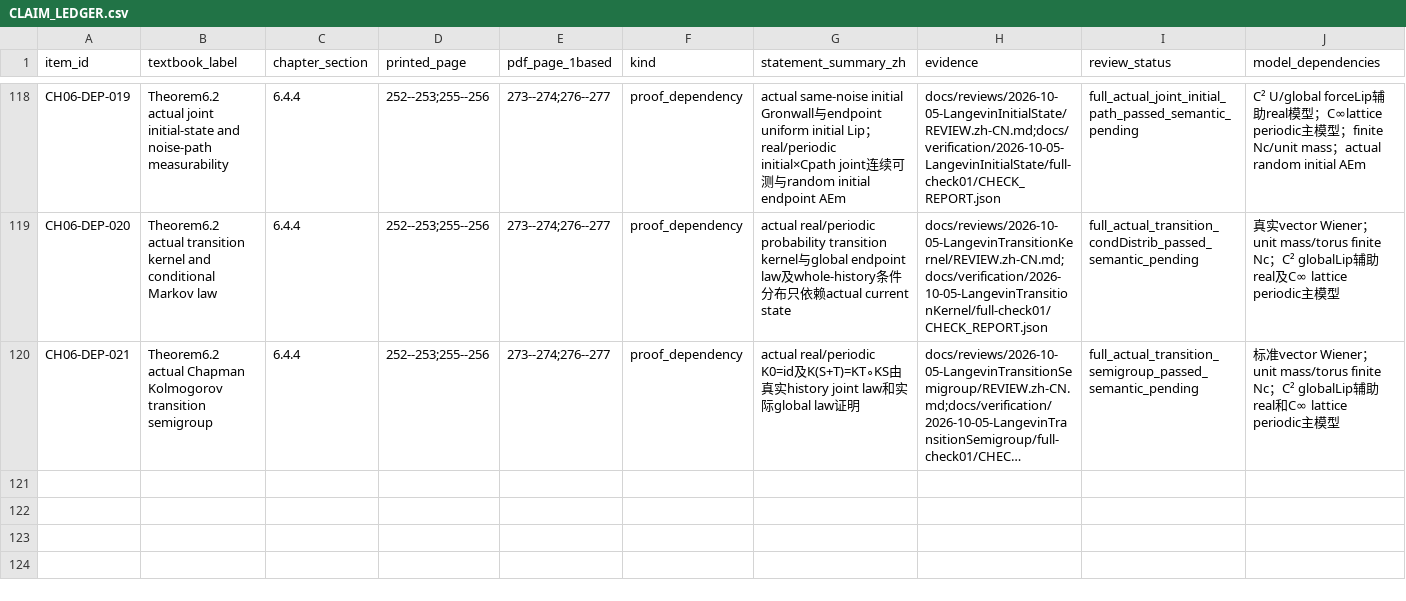
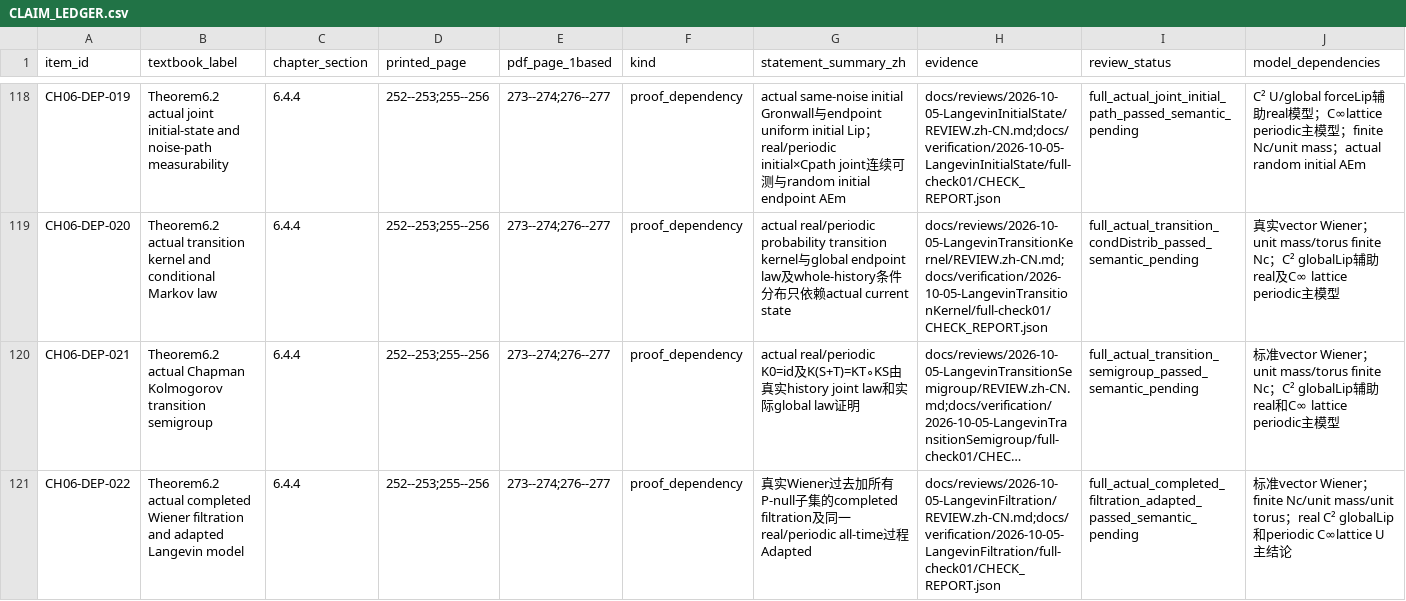
Before and after one commit to zhuanxv-G/MolecularDynamicsFormalization, a CSV file: docs/audits/2026-10-01-initial/CLAIM_LEDGER.csv, drawn as a sheet; only a part is shown, gaps mark what is left out; long unchanged cells end in …; rows hold the shown columns only; the diff names each change by its address in the sheet, - before the commit and + after, or states it on an @@ line.

Commit message:
Prove completed Wiener filtration and actual Langevin adaptedness

```diff
--- a/docs/audits/2026-10-01-initial/CLAIM_LEDGER.csv
+++ b/docs/audits/2026-10-01-initial/CLAIM_LEDGER.csv
+row 121: CH06-DEP-022 | Theorem6.2 actual completed Wiener filtration and adapted Langevin model | 6.4.4 | 252--253;255--256 | 273--274;276--277 | proof_dependency | 真实Wiener过去加所有P-null子集的completed filtration及同一real/periodic all-time过程Adapted | docs/reviews/2026-10-05-LangevinFiltration/REVIEW.zh-CN.md;docs/verification/2026-10-05-LangevinFiltration/full-check01/CHECK_REPORT.json | full_actual_completed_filtration_adapted_passed_semantic_pending | 标准vector Wiener；finite Nc/unit mass/unit torus；real C² globalLip和periodic C∞lattice U主结论
```
Also changed, not shown: docs/NOTATION_INVENTORY.csv, 11 other files.
